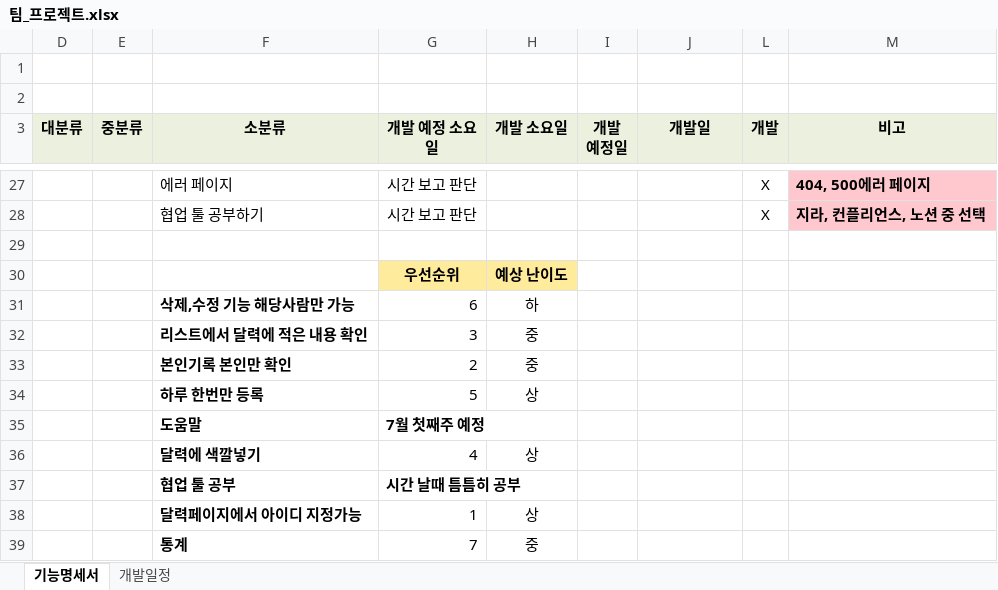
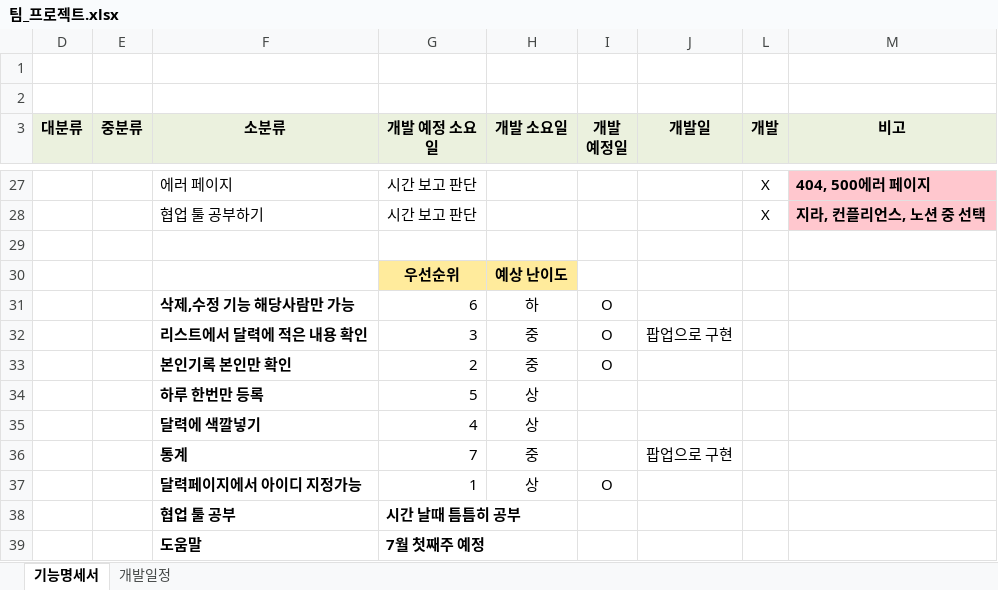
Before and after one commit to Increase-team/File, an Excel workbook: 팀_프로젝트.xlsx, sheet 기능명세서, drawn as a sheet; only a part is shown, gaps mark what is left out; values as stored, in another font and other column widths than the file's, no borders; removed rows and columns are numbered as before the commit, all else as after; the diff names each change by its address in the sheet, - before the commit and + after, or states it on an @@ line.

Commit message:
feat: 할일_정리

```diff
--- a/팀_프로젝트.xlsx (sheet 기능명세서)
+++ b/팀_프로젝트.xlsx (sheet 기능명세서)
-I31:I33 (개발 예정일): (empty)
+I31:I33 (개발 예정일): O
-J32 (개발일): (empty)
+J32 (개발일): 팝업으로 구현
@@ row 36 moved to row 35: 달력에 색깔넣기 @@
+row 36:  |  | 통계 | 7 | 중 |  | 팝업으로 구현
+row 37:  |  | 달력페이지에서 아이디 지정가능 | 1 | 상 | O
@@ row 37 moved to row 38: 협업 툴 공부 @@
-row 38:  |  | 달력페이지에서 아이디 지정가능 | 1 | 상
-row 39:  |  | 통계 | 7 | 중
```
